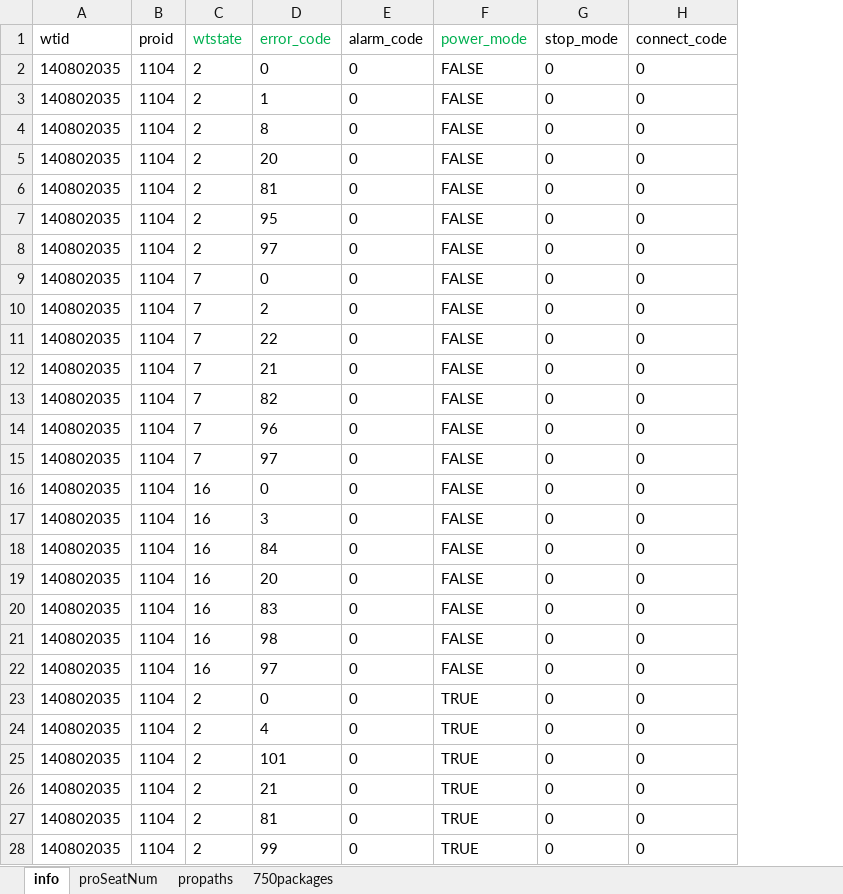
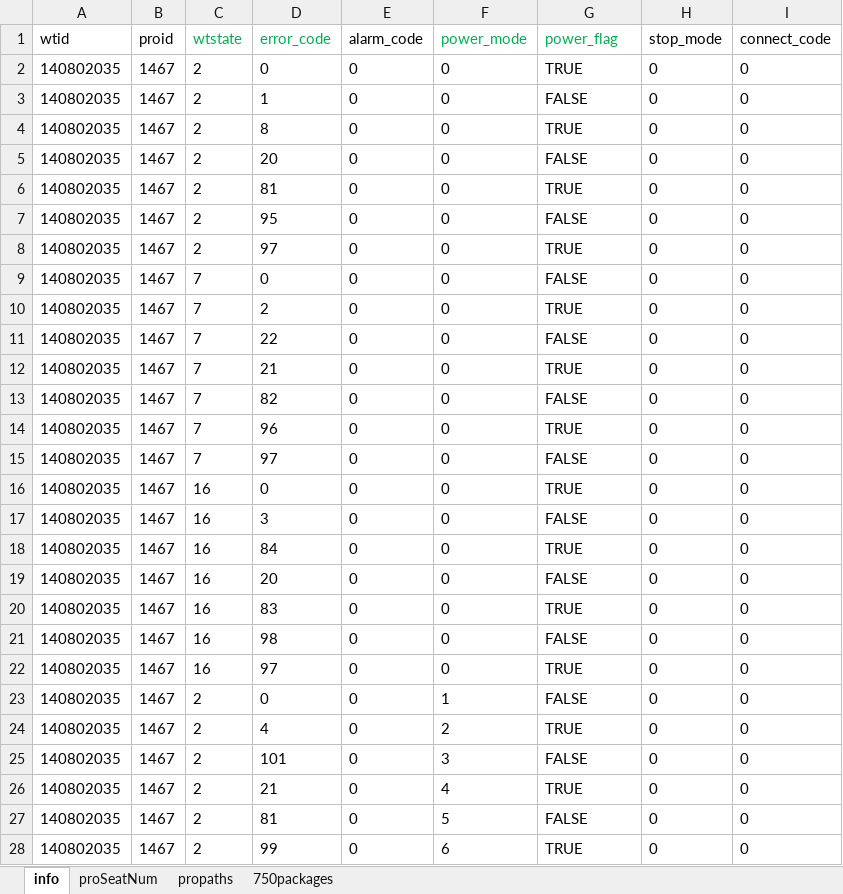
Before and after one commit to zhhkof/python_tools, an Excel workbook: frontSimulator/information.xlsx, sheet info, drawn as a sheet; only a part is shown; values as stored, in another font and other column widths than the file's, no borders; addresses are those after the commit; the diff covers the shown part only; the diff names each change by its address in the sheet, - before the commit and + after, or states it on an @@ line.

```diff
--- a/frontSimulator/information.xlsx (sheet info)
+++ b/frontSimulator/information.xlsx (sheet info)
+column F (power_mode), rows 2-28: 0 | 0 | 0 | 0 | 0 | 0 | 0 | 0 | 0 | 0 | 0 | 0 | 0 | 0 | 0 | 0 | 0 | 0 | 0 | 0 | 0 | 1 | 2 | 3 | 4 | 5 | 6
-G1: power_mode
+G1: power_flag
-B2:B28 (proid): 1104
+B2:B28 (proid): 1467
-G2 (power_flag): FALSE
+G2 (power_flag): TRUE
-G4 (power_flag): FALSE
+G4 (power_flag): TRUE
-G6 (power_flag): FALSE
+G6 (power_flag): TRUE
-G8 (power_flag): FALSE
+G8 (power_flag): TRUE
-G10 (power_flag): FALSE
+G10 (power_flag): TRUE
-G12 (power_flag): FALSE
+G12 (power_flag): TRUE
-G14 (power_flag): FALSE
+G14 (power_flag): TRUE
-G16 (power_flag): FALSE
+G16 (power_flag): TRUE
-G18 (power_flag): FALSE
+G18 (power_flag): TRUE
-G20 (power_flag): FALSE
+G20 (power_flag): TRUE
-G22 (power_flag): FALSE
+G22 (power_flag): TRUE
-G23 (power_flag): TRUE
+G23 (power_flag): FALSE
-G25 (power_flag): TRUE
+G25 (power_flag): FALSE
-G27 (power_flag): TRUE
+G27 (power_flag): FALSE
```
Also changed, not shown: 23 edited cells elsewhere in this sheet, frontSimulator/propaths.xlsx, 2 other files.
